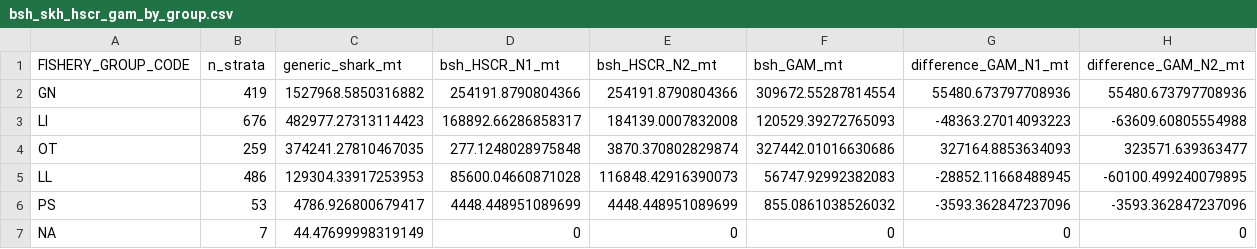
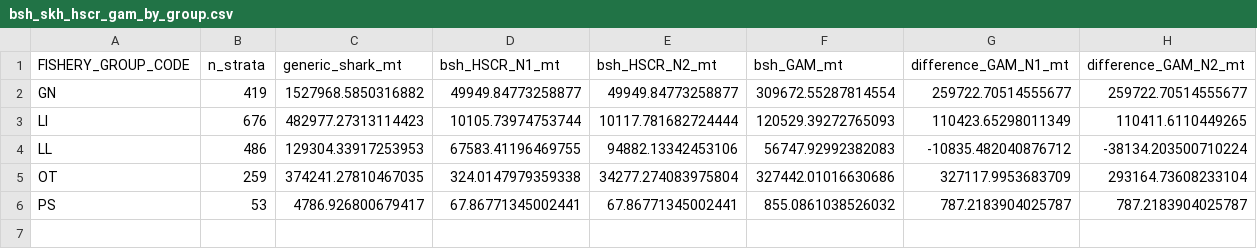
Before and after one commit to iotc-secretariat-admin/iotc-shark-catch-reconstruction, a CSV file: outputs/bsh/gam/bsh_skh_hscr_gam_by_group.csv, drawn as a sheet.

```diff
--- a/outputs/bsh/gam/bsh_skh_hscr_gam_by_group.csv
+++ b/outputs/bsh/gam/bsh_skh_hscr_gam_by_group.csv
@@ -1,7 +1,6 @@
 FISHERY_GROUP_CODE,n_strata,generic_shark_mt,bsh_HSCR_N1_mt,bsh_HSCR_N2_mt,bsh_GAM_mt,difference_GAM_N1_mt,difference_GAM_N2_mt
-GN,419,1527968.5850316882,254191.8790804366,254191.8790804366,309672.55287814554,55480.673797708936,55480.673797708936
-LI,676,482977.27313114423,168892.66286858317,184139.0007832008,120529.39272765093,-48363.27014093223,-63609.60805554988
-OT,259,374241.27810467035,277.1248028975848,3870.370802829874,327442.01016630686,327164.8853634093,323571.639363477
-LL,486,129304.33917253953,85600.04660871028,116848.42916390073,56747.92992382083,-28852.11668488945,-60100.499240079895
-PS,53,4786.926800679417,4448.448951089699,4448.448951089699,855.0861038526032,-3593.362847237096,-3593.362847237096
-NA,7,44.47699998319149,0,0,0,0,0
+GN,419,1527968.5850316882,49949.84773258877,49949.84773258877,309672.55287814554,259722.70514555677,259722.70514555677
+LI,676,482977.27313114423,10105.73974753744,10117.781682724444,120529.39272765093,110423.65298011349,110411.6110449265
+LL,486,129304.33917253953,67583.41196469755,94882.13342453106,56747.92992382083,-10835.482040876712,-38134.203500710224
+OT,259,374241.27810467035,324.0147979359338,34277.274083975804,327442.01016630686,327117.9953683709,293164.73608233104
+PS,53,4786.926800679417,67.86771345002441,67.86771345002441,855.0861038526032,787.2183904025787,787.2183904025787
```
Also changed, not shown: outputs/bsh/gam/bsh_scenarios_annual.csv, outputs/bsh/gam/bsh_scenarios_annual2.csv, 17 other files.
